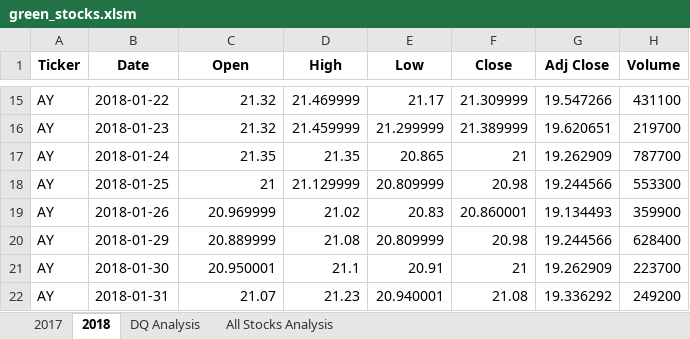
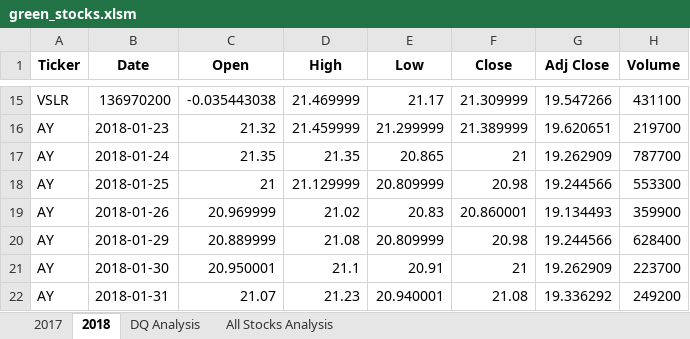
Before and after one commit to squishykins/stock-analysis, an Excel workbook: green_stocks.xlsm, sheet 2018, drawn as a sheet; only a part is shown, gaps mark what is left out; values as stored, in another font and other column widths than the file's, no borders; the diff covers the shown part only; the diff names each change by its address in the sheet, - before the commit and + after, or states it on an @@ line.

```diff
--- a/green_stocks.xlsm (sheet 2018)
+++ b/green_stocks.xlsm (sheet 2018)
-A15 (Ticker): AY
+A15 (Ticker): VSLR
-B15 (Date): 2018-01-22
+B15 (Date): 136970200
-C15 (Open): 21.32
+C15 (Open): -0.035443038
```
Also changed, not shown: 32 edited cells elsewhere in this sheet, sheet All Stocks Analysis, charts or pictures.
